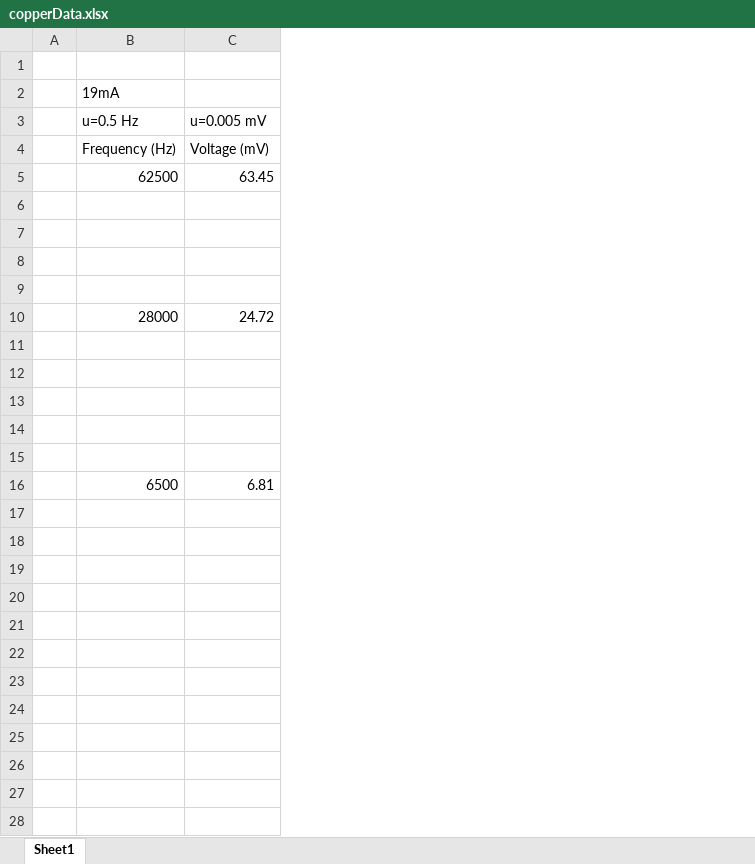
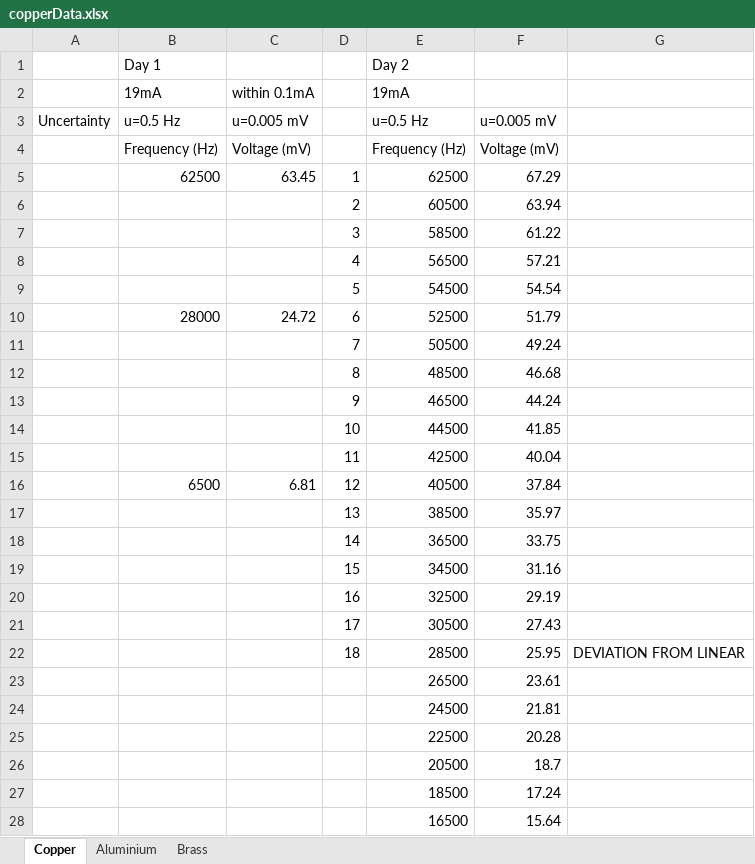
Before and after one commit to daraghhollman/UCD_PASS_Labs, an Excel workbook: Skin Depth/copperData.xlsx, sheet Copper, drawn as a sheet; only a part is shown; values as stored, in another font and other column widths than the file's, no borders; removed rows and columns are numbered as before the commit, all else as after; the diff covers the shown part only; the diff names each change by its address in the sheet, - before the commit and + after, or states it on an @@ line.

```diff
--- a/Skin Depth/copperData.xlsx (sheet Copper)
+++ b/Skin Depth/copperData.xlsx (sheet Copper)
-sheet tab: Sheet1
+sheet tab: Copper
+sheet tab: Aluminium
+sheet tab: Brass
-column A, empty
+column A, row 3: Uncertainty
+column D, rows 5-16: 1 | 2 | 3 | 4 | 5 | 6 | 7 | 8 | 9 | 10 | 11 | 12
+column E (Day 2), rows 2-16: 19mA | u=0.5 Hz | Frequency (Hz) | 62500 | 60500 | 58500 | 56500 | 54500 | 52500 | 50500 | 48500 | 46500 | 44500 | 42500 | 40500
+column F, rows 3-16: u=0.005 mV | Voltage (mV) | 67.29 | 63.94 | 61.22 | 57.21 | 54.54 | 51.79 | 49.24 | 46.68 | 44.24 | 41.85 | 40.04 | 37.84
+column G, empty
-row 1: (empty)
+row 1:  | Day 1 |  |  | Day 2
-C2: (empty)
+C2: within 0.1mA
-row 6: (empty)
+row 6:  |  |  | 2 | 60500 | 63.94
-row 7: (empty)
+row 7:  |  |  | 3 | 58500 | 61.22
-row 8: (empty)
+row 8:  |  |  | 4 | 56500 | 57.21
-row 9: (empty)
+row 9:  |  |  | 5 | 54500 | 54.54
-row 11: (empty)
+row 11:  |  |  | 7 | 50500 | 49.24
-row 12: (empty)
+row 12:  |  |  | 8 | 48500 | 46.68
-row 13: (empty)
+row 13:  |  |  | 9 | 46500 | 44.24
-row 14: (empty)
+row 14:  |  |  | 10 | 44500 | 41.85
-row 15: (empty)
+row 15:  |  |  | 11 | 42500 | 40.04
+row 17:  |  |  | 13 | 38500 | 35.97
+row 18:  |  |  | 14 | 36500 | 33.75
+row 19:  |  |  | 15 | 34500 | 31.16
+row 20:  |  |  | 16 | 32500 | 29.19
+row 21:  |  |  | 17 | 30500 | 27.43
+row 22:  |  |  | 18 | 28500 | 25.95 | DEVIATION FROM LINEAR
+row 23:  |  |  |  | 26500 | 23.61
+row 24:  |  |  |  | 24500 | 21.81
+row 25:  |  |  |  | 22500 | 20.28
+row 26:  |  |  |  | 20500 | 18.7
+row 27:  |  |  |  | 18500 | 17.24
+row 28:  |  |  |  | 16500 | 15.64
```
Also changed, not shown: 5 added rows elsewhere in this sheet, 4 other files.
